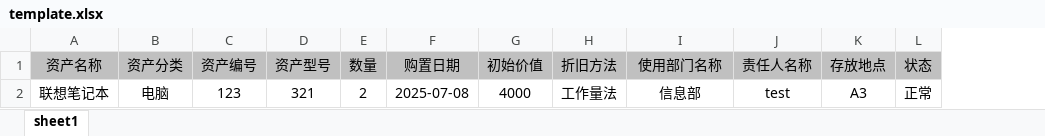
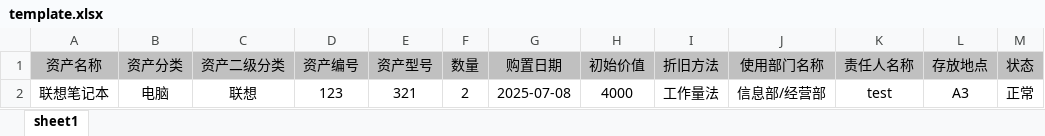
Before and after one commit to ClearTony/FixedAssetsManage-Backen, an Excel workbook: src/main/resources/importFile/template.xlsx, sheet sheet1, drawn as a sheet; only a part is shown; values as stored, in another font and other column widths than the file's, no borders; addresses are those after the commit; the diff names each change by its address in the sheet, - before the commit and + after, or states it on an @@ line.

```diff
--- a/src/main/resources/importFile/template.xlsx (sheet sheet1)
+++ b/src/main/resources/importFile/template.xlsx (sheet sheet1)
+column C (资产二级分类), row 2: 联想
-J2 (使用部门名称): 信息部
+J2 (使用部门名称): 信息部/经营部
```
Also changed, not shown: 14 other files.
